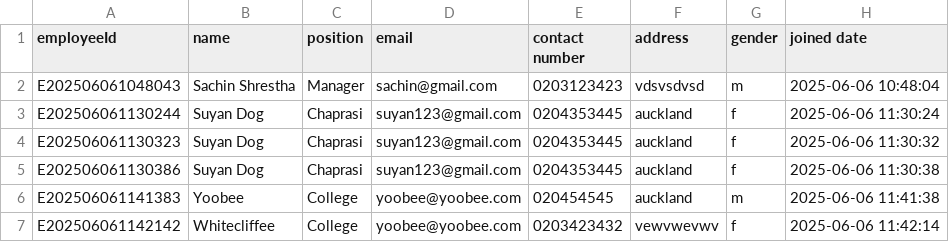
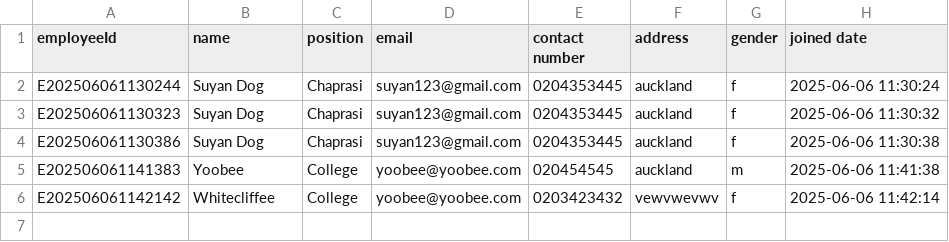
Before and after one commit to poojabist1126/ATS, a CSV file: ATS/employee_details.csv, drawn as a sheet; the diff names each change by its address in the sheet, - before the commit and + after, or states it on an @@ line.

Commit message:
delete employee and delete roster function added

```diff
--- a/ATS/employee_details.csv
+++ b/ATS/employee_details.csv
-row 2: E202506061048043 | Sachin Shrestha | Manager | sachin@gmail.com | 0203123423 | vdsvsdvsd | m | 2025-06-06 10:48:04
```
Also changed, not shown: 3 other files.
